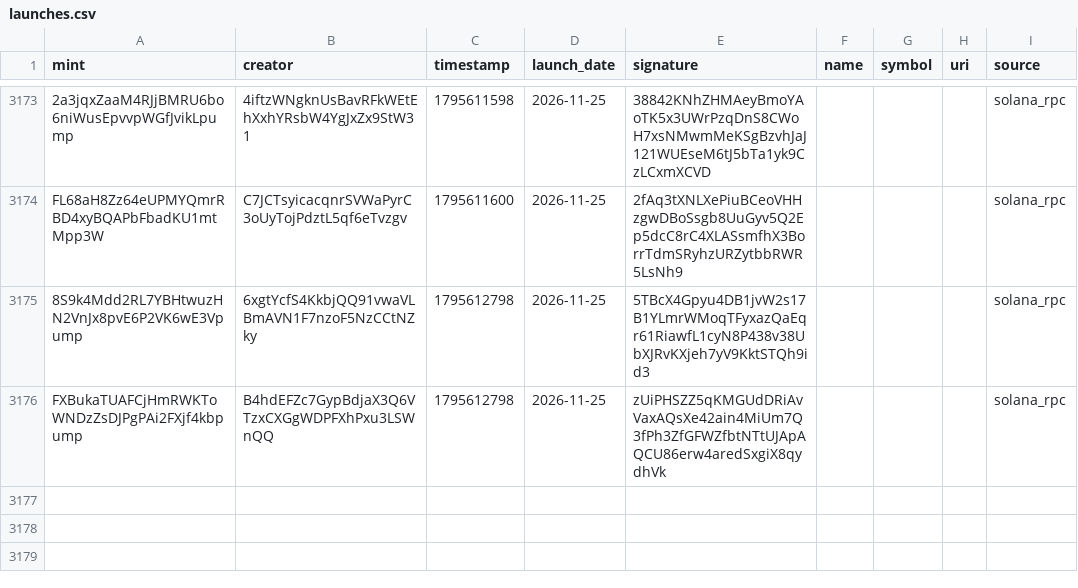
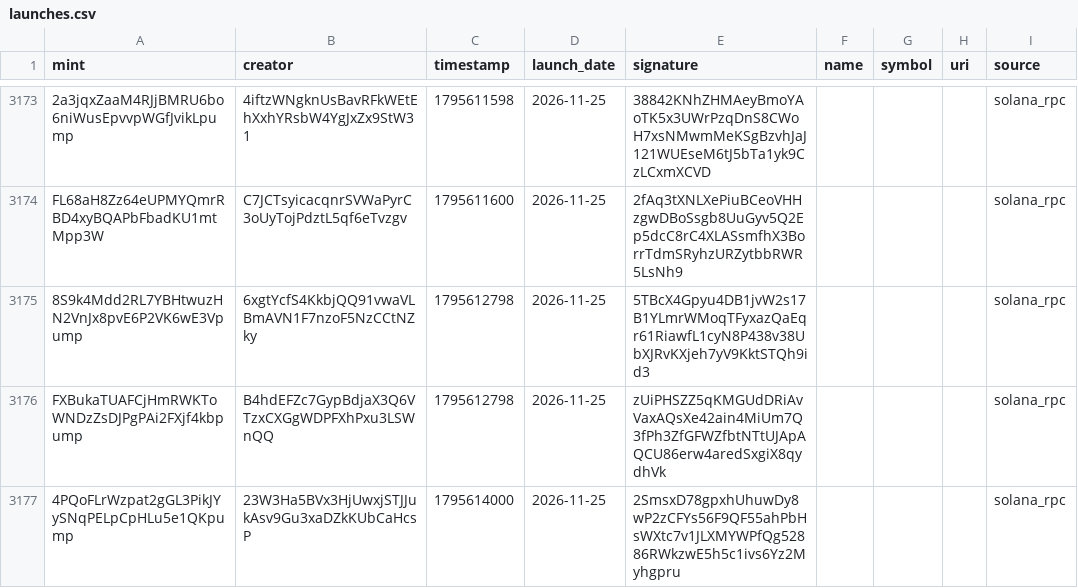
Before and after one commit to 01tsos/pumpfun-data, a CSV file: data/launches.csv, drawn as a sheet; only a part is shown, gaps mark what is left out; the diff names each change by its address in the sheet, - before the commit and + after, or states it on an @@ line.

Commit message:
Auto-update launches

```diff
--- a/data/launches.csv
+++ b/data/launches.csv
+row 3177: 4PQoFLrWzpat2gGL3PikJYySNqPELpCpHLu5e1QKpump | 23W3Ha5BVx3HjUwxjSTJJukAsv9Gu3xaDZkKUbCaHcsP | 1795614000 | 2026-11-25 | 2SmsxD78gpxhUhuwDy8wP2zCFYs56F9QF55ahPbHsWXtc7v1JLXMYWPfQg52886RWkzwE5h5c1ivs6Yz2Myhgpru |  |  |  | solana_rpc
```
Also changed, not shown: 1 other file.
